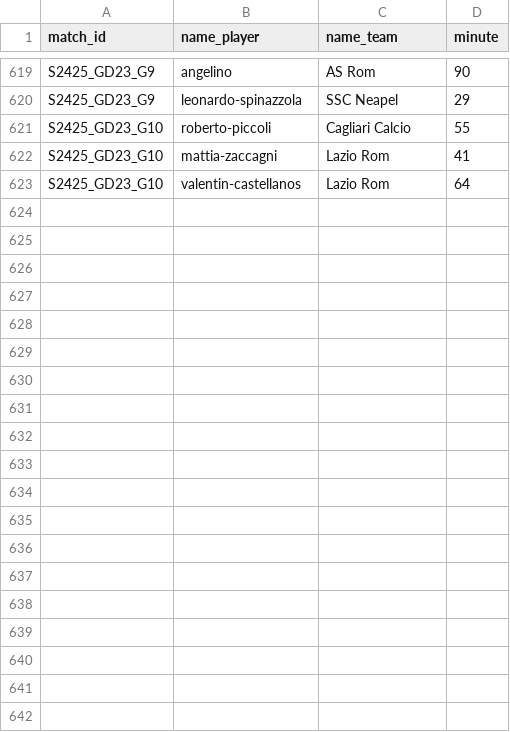
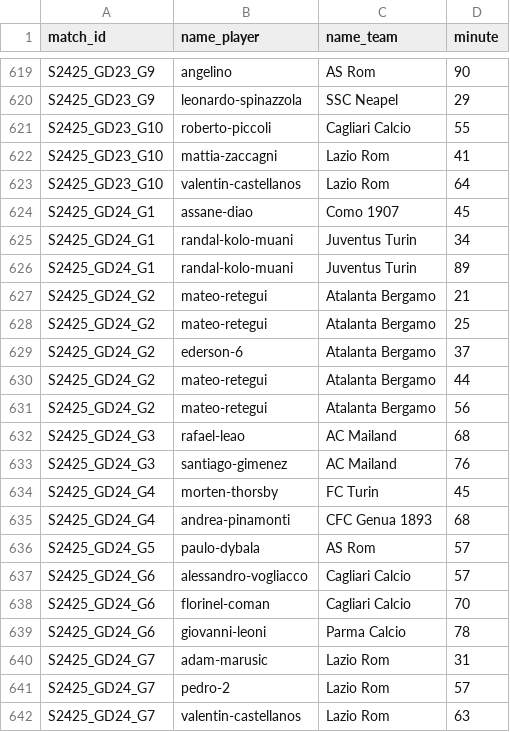
Before and after one commit to AlexAndorra/football-modeling, a CSV file: 10_data/100_RawData/serie-a/S2425_scorers.csv, drawn as a sheet; only a part is shown, gaps mark what is left out; the diff covers the shown part only.

```diff
--- a/10_data/100_RawData/serie-a/S2425_scorers.csv
+++ b/10_data/100_RawData/serie-a/S2425_scorers.csv
@@ -623 +623,20 @@ S2425_GD23_G10,mattia-zaccagni,Lazio Rom,41
 S2425_GD23_G10,valentin-castellanos,Lazio Rom,64
+S2425_GD24_G1,assane-diao,Como 1907,45
+S2425_GD24_G1,randal-kolo-muani,Juventus Turin,34
+S2425_GD24_G1,randal-kolo-muani,Juventus Turin,89
+S2425_GD24_G2,mateo-retegui,Atalanta Bergamo,21
+S2425_GD24_G2,mateo-retegui,Atalanta Bergamo,25
+S2425_GD24_G2,ederson-6,Atalanta Bergamo,37
+S2425_GD24_G2,mateo-retegui,Atalanta Bergamo,44
+S2425_GD24_G2,mateo-retegui,Atalanta Bergamo,56
+S2425_GD24_G3,rafael-leao,AC Mailand,68
+S2425_GD24_G3,santiago-gimenez,AC Mailand,76
+S2425_GD24_G4,morten-thorsby,FC Turin,45
+S2425_GD24_G4,andrea-pinamonti,CFC Genua 1893,68
+S2425_GD24_G5,paulo-dybala,AS Rom,57
+S2425_GD24_G6,alessandro-vogliacco,Cagliari Calcio,57
+S2425_GD24_G6,florinel-coman,Cagliari Calcio,70
+S2425_GD24_G6,giovanni-leoni,Parma Calcio,78
+S2425_GD24_G7,adam-marusic,Lazio Rom,31
+S2425_GD24_G7,pedro-2,Lazio Rom,57
+S2425_GD24_G7,valentin-castellanos,Lazio Rom,63
```
Also changed, not shown: 11 added rows elsewhere in this file, 10_data/100_RawData/bundesliga/S2425_players.csv, 10_data/100_RawData/bundesliga/S2425_scorers.csv, 9 other files.
